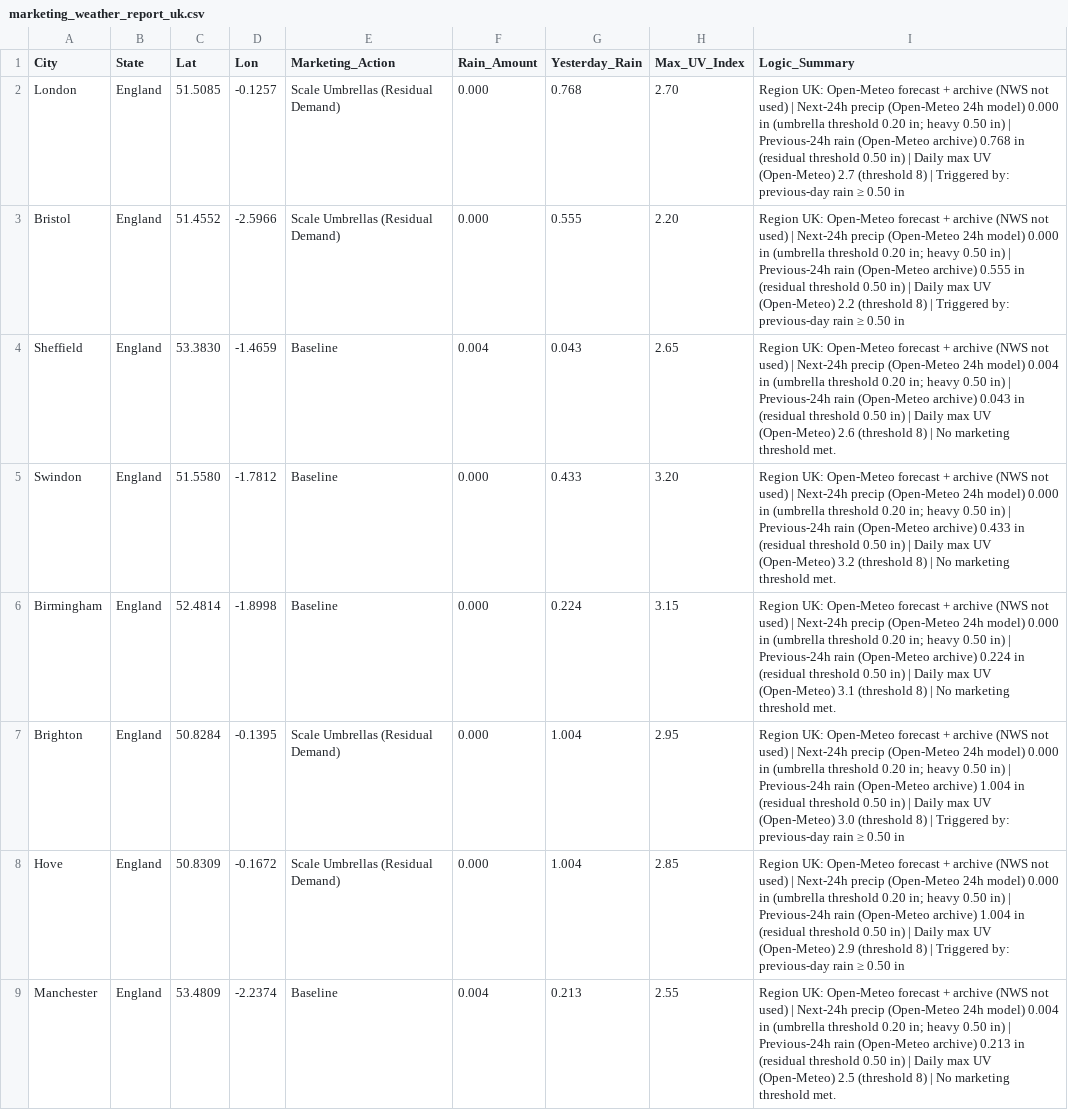
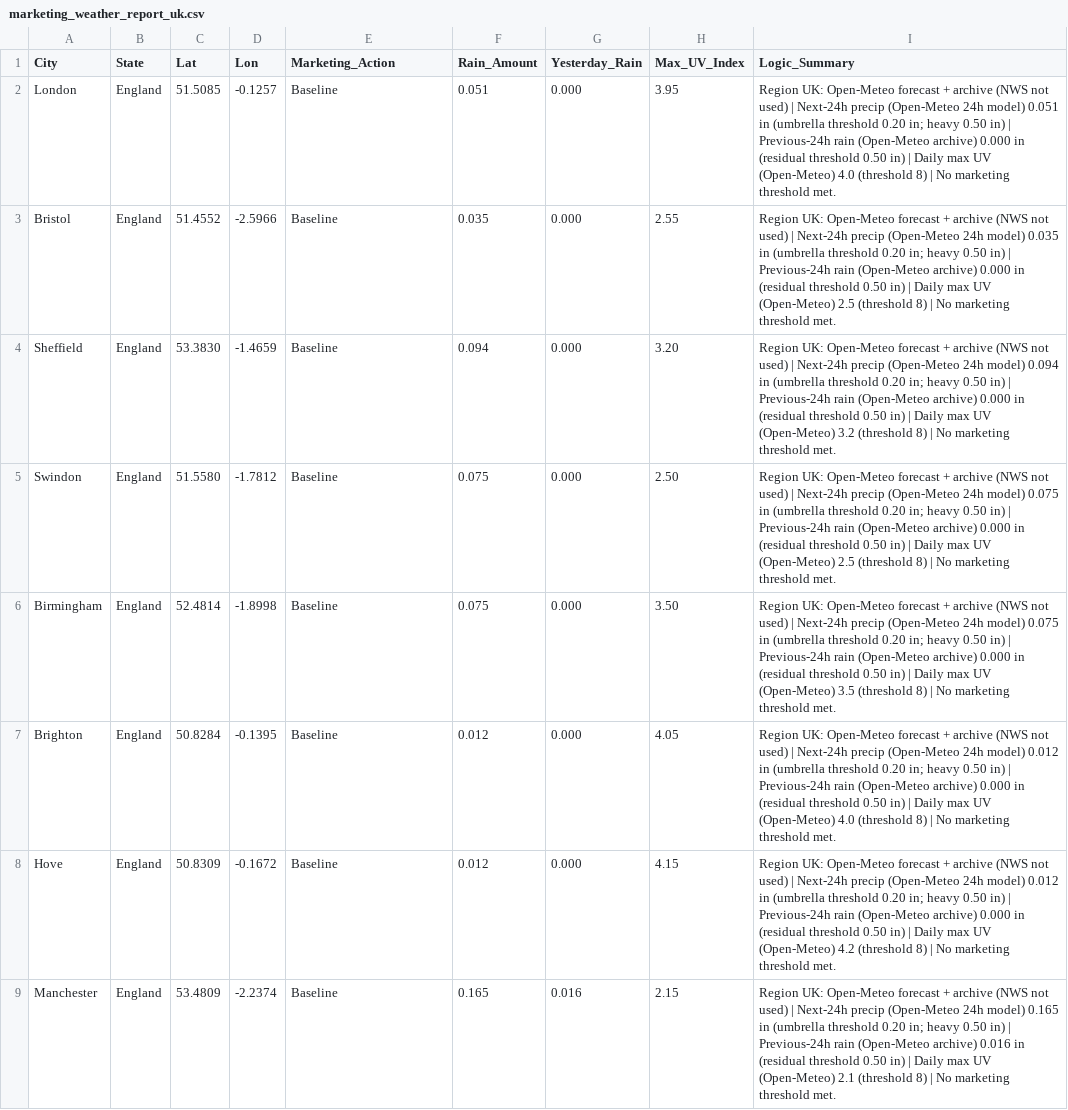
Before and after one commit to mg22mex/marketing-weather-engine, a CSV file: marketing_weather_report_uk.csv, drawn as a sheet; only a part is shown; the diff covers the shown part only; the diff names each change by its address in the sheet, - before the commit and + after, or states it on an @@ line.

```diff
--- a/marketing_weather_report_uk.csv
+++ b/marketing_weather_report_uk.csv
-E2:E3 (Marketing_Action): Scale Umbrellas (Residual Demand)
+E2:E3 (Marketing_Action): Baseline
-F2 (Rain_Amount): 0.000
+F2 (Rain_Amount): 0.051
-G2 (Yesterday_Rain): 0.768
+G2 (Yesterday_Rain): 0.000
-H2 (Max_UV_Index): 2.70
+H2 (Max_UV_Index): 3.95
-I2 (Logic_Summary): …24h model) 0.000 in (umbrella threshold 0.20 in; heavy 0.50 in) | Previous-24h rain (Open-Meteo archive) 0.768 in (residual threshold 0.50 in) | Daily max UV (Open-Meteo) 2.7 (threshold 8) | Triggered by: previous-day rain ≥ 0.50 in
+I2 (Logic_Summary): …24h model) 0.051 in (umbrella threshold 0.20 in; heavy 0.50 in) | Previous-24h rain (Open-Meteo archive) 0.000 in (residual threshold 0.50 in) | Daily max UV (Open-Meteo) 4.0 (threshold 8) | No marketing threshold met.
-F3 (Rain_Amount): 0.000
+F3 (Rain_Amount): 0.035
-G3 (Yesterday_Rain): 0.555
+G3 (Yesterday_Rain): 0.000
-H3 (Max_UV_Index): 2.20
+H3 (Max_UV_Index): 2.55
-I3 (Logic_Summary): …24h model) 0.000 in (umbrella threshold 0.20 in; heavy 0.50 in) | Previous-24h rain (Open-Meteo archive) 0.555 in (residual threshold 0.50 in) | Daily max UV (Open-Meteo) 2.2 (threshold 8) | Triggered by: previous-day rain ≥ 0.50 in
+I3 (Logic_Summary): …24h model) 0.035 in (umbrella threshold 0.20 in; heavy 0.50 in) | Previous-24h rain (Open-Meteo archive) 0.000 in (residual threshold 0.50 in) | Daily max UV (Open-Meteo) 2.5 (threshold 8) | No marketing threshold met.
-F4 (Rain_Amount): 0.004
+F4 (Rain_Amount): 0.094
-G4 (Yesterday_Rain): 0.043
+G4 (Yesterday_Rain): 0.000
-H4 (Max_UV_Index): 2.65
+H4 (Max_UV_Index): 3.20
-I4 (Logic_Summary): …24h model) 0.004 in (umbrella threshold 0.20 in; heavy 0.50 in) | Previous-24h rain (Open-Meteo archive) 0.043 in (residual threshold 0.50 in) | Daily max UV (Open-Meteo) 2.6 (threshold 8)…
+I4 (Logic_Summary): …24h model) 0.094 in (umbrella threshold 0.20 in; heavy 0.50 in) | Previous-24h rain (Open-Meteo archive) 0.000 in (residual threshold 0.50 in) | Daily max UV (Open-Meteo) 3.2 (threshold 8)…
-F5:F6 (Rain_Amount): 0.000
+F5:F6 (Rain_Amount): 0.075
-G5 (Yesterday_Rain): 0.433
+G5 (Yesterday_Rain): 0.000
-H5 (Max_UV_Index): 3.20
+H5 (Max_UV_Index): 2.50
-I5 (Logic_Summary): …24h model) 0.000 in (umbrella threshold 0.20 in; heavy 0.50 in) | Previous-24h rain (Open-Meteo archive) 0.433 in (residual threshold 0.50 in) | Daily max UV (Open-Meteo) 3.2 (threshold 8)…
+I5 (Logic_Summary): …24h model) 0.075 in (umbrella threshold 0.20 in; heavy 0.50 in) | Previous-24h rain (Open-Meteo archive) 0.000 in (residual threshold 0.50 in) | Daily max UV (Open-Meteo) 2.5 (threshold 8)…
-G6 (Yesterday_Rain): 0.224
+G6 (Yesterday_Rain): 0.000
-H6 (Max_UV_Index): 3.15
+H6 (Max_UV_Index): 3.50
-I6 (Logic_Summary): …24h model) 0.000 in (umbrella threshold 0.20 in; heavy 0.50 in) | Previous-24h rain (Open-Meteo archive) 0.224 in (residual threshold 0.50 in) | Daily max UV (Open-Meteo) 3.1 (threshold 8)…
+I6 (Logic_Summary): …24h model) 0.075 in (umbrella threshold 0.20 in; heavy 0.50 in) | Previous-24h rain (Open-Meteo archive) 0.000 in (residual threshold 0.50 in) | Daily max UV (Open-Meteo) 3.5 (threshold 8)…
-E7:E8 (Marketing_Action): Scale Umbrellas (Residual Demand)
+E7:E8 (Marketing_Action): Baseline
-F7:F8 (Rain_Amount): 0.000
+F7:F8 (Rain_Amount): 0.012
-G7:G8 (Yesterday_Rain): 1.004
+G7:G8 (Yesterday_Rain): 0.000
-H7 (Max_UV_Index): 2.95
+H7 (Max_UV_Index): 4.05
-I7 (Logic_Summary): …24h model) 0.000 in (umbrella threshold 0.20 in; heavy 0.50 in) | Previous-24h rain (Open-Meteo archive) 1.004 in (residual threshold 0.50 in) | Daily max UV (Open-Meteo) 3.0 (threshold 8) | Triggered by: previous-day rain ≥ 0.50 in
+I7 (Logic_Summary): …24h model) 0.012 in (umbrella threshold 0.20 in; heavy 0.50 in) | Previous-24h rain (Open-Meteo archive) 0.000 in (residual threshold 0.50 in) | Daily max UV (Open-Meteo) 4.0 (threshold 8) | No marketing threshold met.
-H8 (Max_UV_Index): 2.85
+H8 (Max_UV_Index): 4.15
-I8 (Logic_Summary): …24h model) 0.000 in (umbrella threshold 0.20 in; heavy 0.50 in) | Previous-24h rain (Open-Meteo archive) 1.004 in (residual threshold 0.50 in) | Daily max UV (Open-Meteo) 2.9 (threshold 8) | Triggered by: previous-day rain ≥ 0.50 in
+I8 (Logic_Summary): …24h model) 0.012 in (umbrella threshold 0.20 in; heavy 0.50 in) | Previous-24h rain (Open-Meteo archive) 0.000 in (residual threshold 0.50 in) | Daily max UV (Open-Meteo) 4.2 (threshold 8) | No marketing threshold met.
-F9 (Rain_Amount): 0.004
+F9 (Rain_Amount): 0.165
-G9 (Yesterday_Rain): 0.213
+G9 (Yesterday_Rain): 0.016
-H9 (Max_UV_Index): 2.55
+H9 (Max_UV_Index): 2.15
-I9 (Logic_Summary): …24h model) 0.004 in (umbrella threshold 0.20 in; heavy 0.50 in) | Previous-24h rain (Open-Meteo archive) 0.213 in (residual threshold 0.50 in) | Daily max UV (Open-Meteo) 2.5 (threshold 8)…
+I9 (Logic_Summary): …24h model) 0.165 in (umbrella threshold 0.20 in; heavy 0.50 in) | Previous-24h rain (Open-Meteo archive) 0.016 in (residual threshold 0.50 in) | Daily max UV (Open-Meteo) 2.1 (threshold 8)…
```
Also changed, not shown: 98 edited cells elsewhere in this file, marketing_weather_report_can.csv, marketing_weather_report_us.csv.
